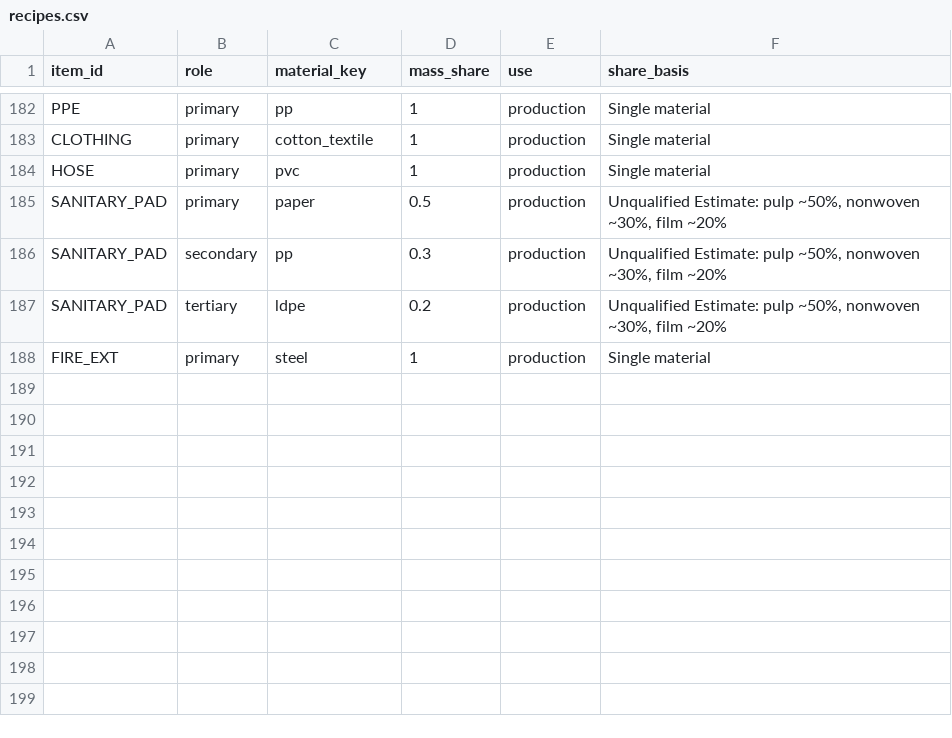
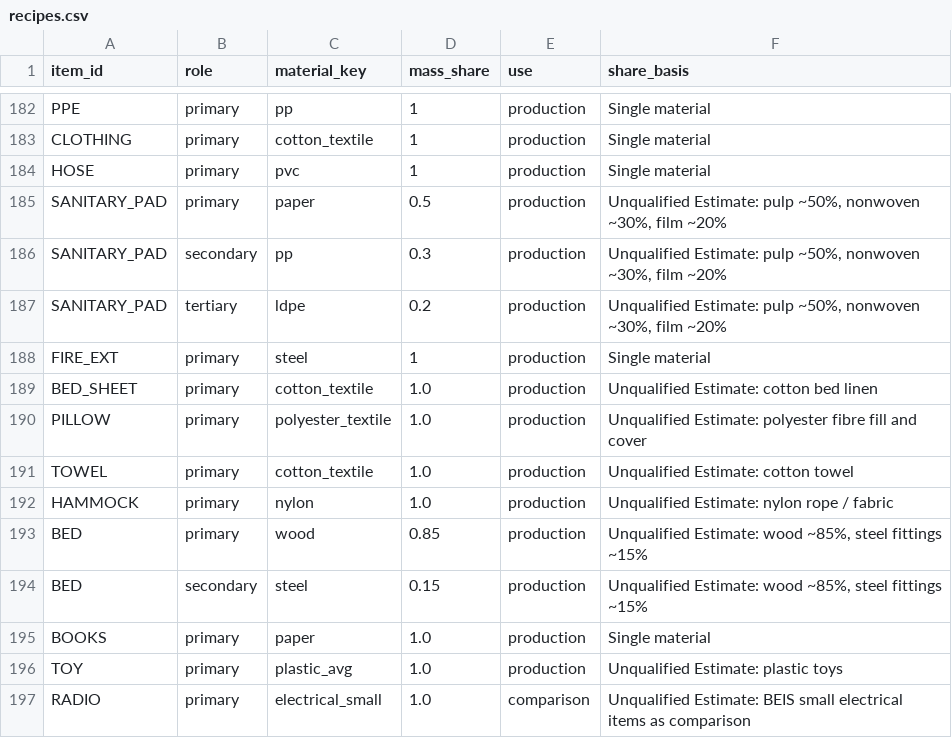
Before and after one commit to njfinney/NFI-Emissions-Toolkit, a CSV file: recipes.csv, drawn as a sheet; only a part is shown, gaps mark what is left out.

```diff
--- a/recipes.csv
+++ b/recipes.csv
@@ -188 +188,10 @@ SANITARY_PAD,tertiary,ldpe,0.2,production,"Unqualified Estimate: pulp ~50%, nonw
 FIRE_EXT,primary,steel,1,production,Single material
+BED_SHEET,primary,cotton_textile,1.0,production,Unqualified Estimate: cotton bed linen
+PILLOW,primary,polyester_textile,1.0,production,Unqualified Estimate: polyester fibre fill and cover
+TOWEL,primary,cotton_textile,1.0,production,Unqualified Estimate: cotton towel
+HAMMOCK,primary,nylon,1.0,production,Unqualified Estimate: nylon rope / fabric
+BED,primary,wood,0.85,production,"Unqualified Estimate: wood ~85%, steel fittings ~15%"
+BED,secondary,steel,0.15,production,"Unqualified Estimate: wood ~85%, steel fittings ~15%"
+BOOKS,primary,paper,1.0,production,Single material
+TOY,primary,plastic_avg,1.0,production,Unqualified Estimate: plastic toys
+RADIO,primary,electrical_small,1.0,comparison,Unqualified Estimate: BEIS small electrical items as comparison
```
Also changed, not shown: codes_nfi.csv, country_iso3.csv, 10 other files.
